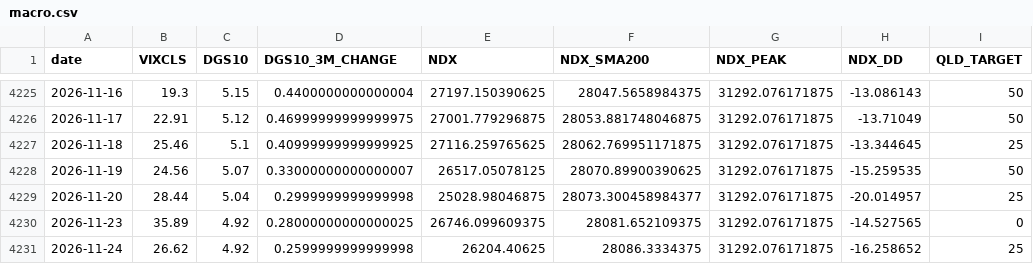
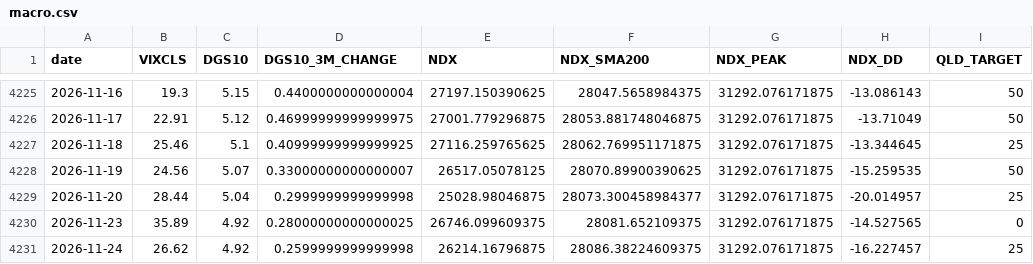
Before and after one commit to FaAgFFXA6SSkln/NDX_AGENT, a CSV file: macro.csv, drawn as a sheet; only a part is shown, gaps mark what is left out.

```diff
--- a/macro.csv
+++ b/macro.csv
@@ -4230,2 +4230,2 @@ date,VIXCLS,DGS10,DGS10_3M_CHANGE,NDX,NDX_SMA200,NDX_PEAK,NDX_DD,QLD_TARGET
 2026-11-23,35.89,4.92,0.28000000000000025,26746.099609375,28081.652109375,31292.076171875,-14.527565,0
-2026-11-24,26.62,4.92,0.2599999999999998,26204.40625,28086.3334375,31292.076171875,-16.258652,25
+2026-11-24,26.62,4.92,0.2599999999999998,26214.16796875,28086.38224609375,31292.076171875,-16.227457,25
```
Also changed, not shown: 1 other file.
